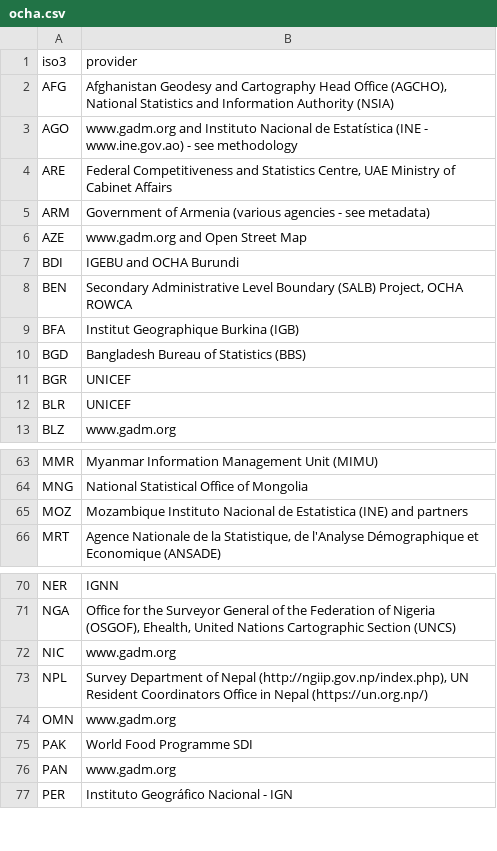
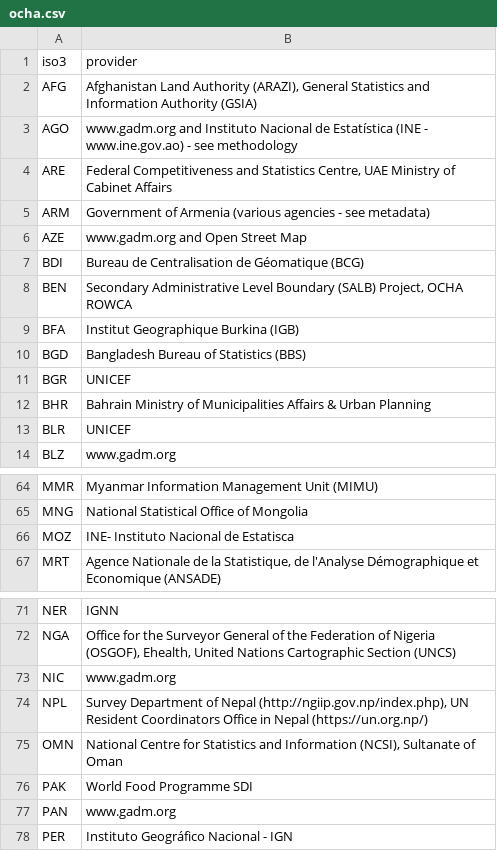
Before and after one commit to OCHA-DAP/cod-app, a CSV file: cod_data/catalog/explorer/data/provenance/ocha.csv, drawn as a sheet; only a part is shown, gaps mark what is left out.

```diff
--- a/cod_data/catalog/explorer/data/provenance/ocha.csv
+++ b/cod_data/catalog/explorer/data/provenance/ocha.csv
@@ -1,3 +1,3 @@
 iso3,provider
-AFG,"Afghanistan Geodesy and Cartography Head Office (AGCHO), National Statistics and Information Authority (NSIA)"
+AFG,"Afghanistan Land Authority (ARAZI), General Statistics and Information Authority (GSIA)"
 AGO,www.gadm.org and Instituto Nacional de Estatística (INE - www.ine.gov.ao) - see methodology
@@ -6,3 +6,3 @@ ARM,Government of Armenia (various agencies - see metadata)
 AZE,www.gadm.org and Open Street Map
-BDI,IGEBU and OCHA Burundi
+BDI,Bureau de Centralisation de Géomatique (BCG)
 BEN,"Secondary Administrative Level Boundary (SALB) Project, OCHA ROWCA"
@@ -11,2 +11,3 @@ BGD,Bangladesh Bureau of Statistics (BBS)
 BGR,UNICEF
+BHR,Bahrain Ministry of Municipalities Affairs & Urban Planning
 BLR,UNICEF
@@ -64,3 +65,3 @@ MMR,Myanmar Information Management Unit (MIMU)
 MNG,National Statistical Office of Mongolia
-MOZ,Mozambique Instituto Nacional de Estatistica (INE) and partners
+MOZ,INE- Instituto Nacional de Estatisca
 MRT,"Agence Nationale de la Statistique, de l'Analyse Démographique et Economique (ANSADE)"
@@ -73,3 +74,3 @@ NIC,www.gadm.org
 NPL,"Survey Department of Nepal (http://ngiip.gov.np/index.php), UN Resident Coordinators Office in Nepal (https://un.org.np/)"
-OMN,www.gadm.org
+OMN,"National Centre for Statistics and Information (NCSI), Sultanate of Oman"
 PAK,World Food Programme SDI
```
Also changed, not shown: 5 other files.
